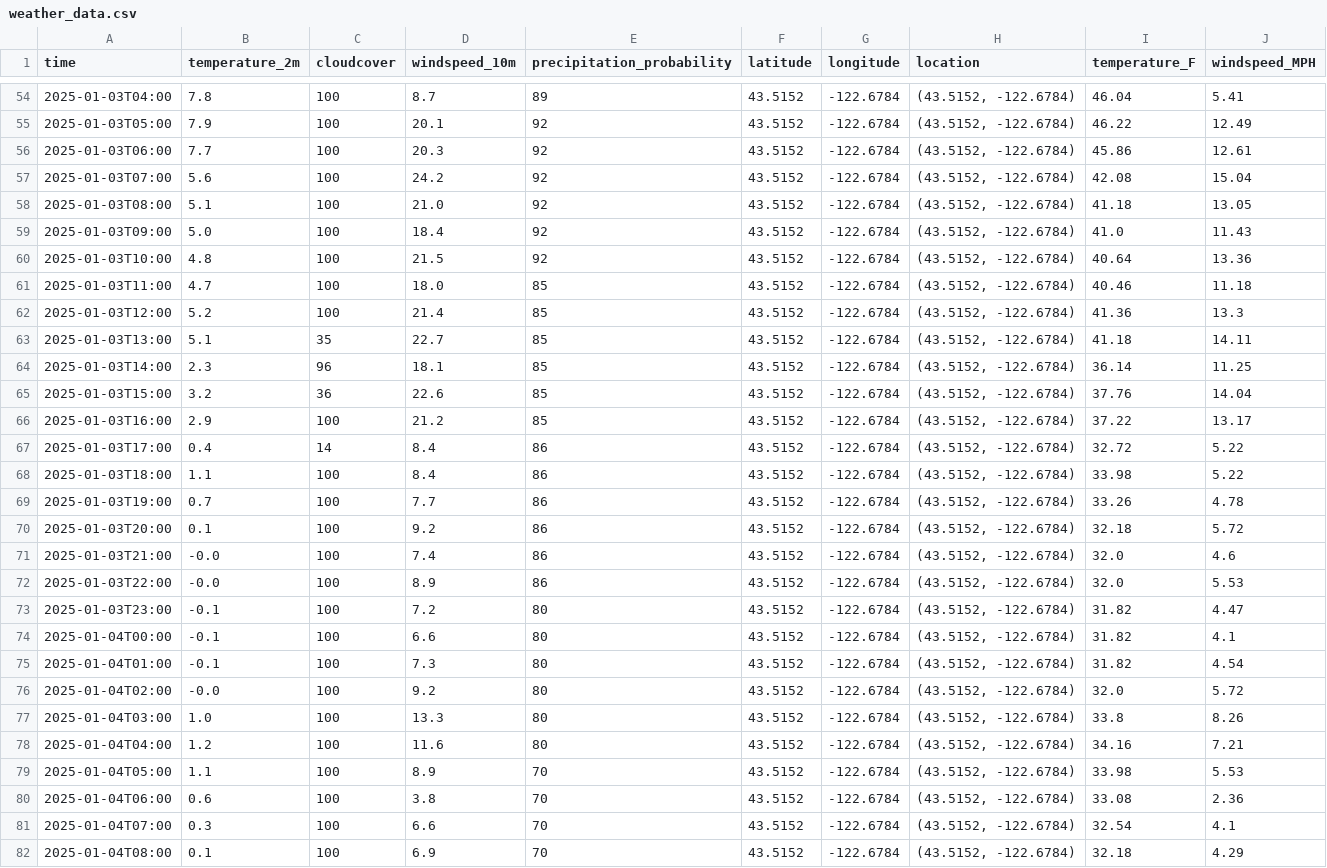
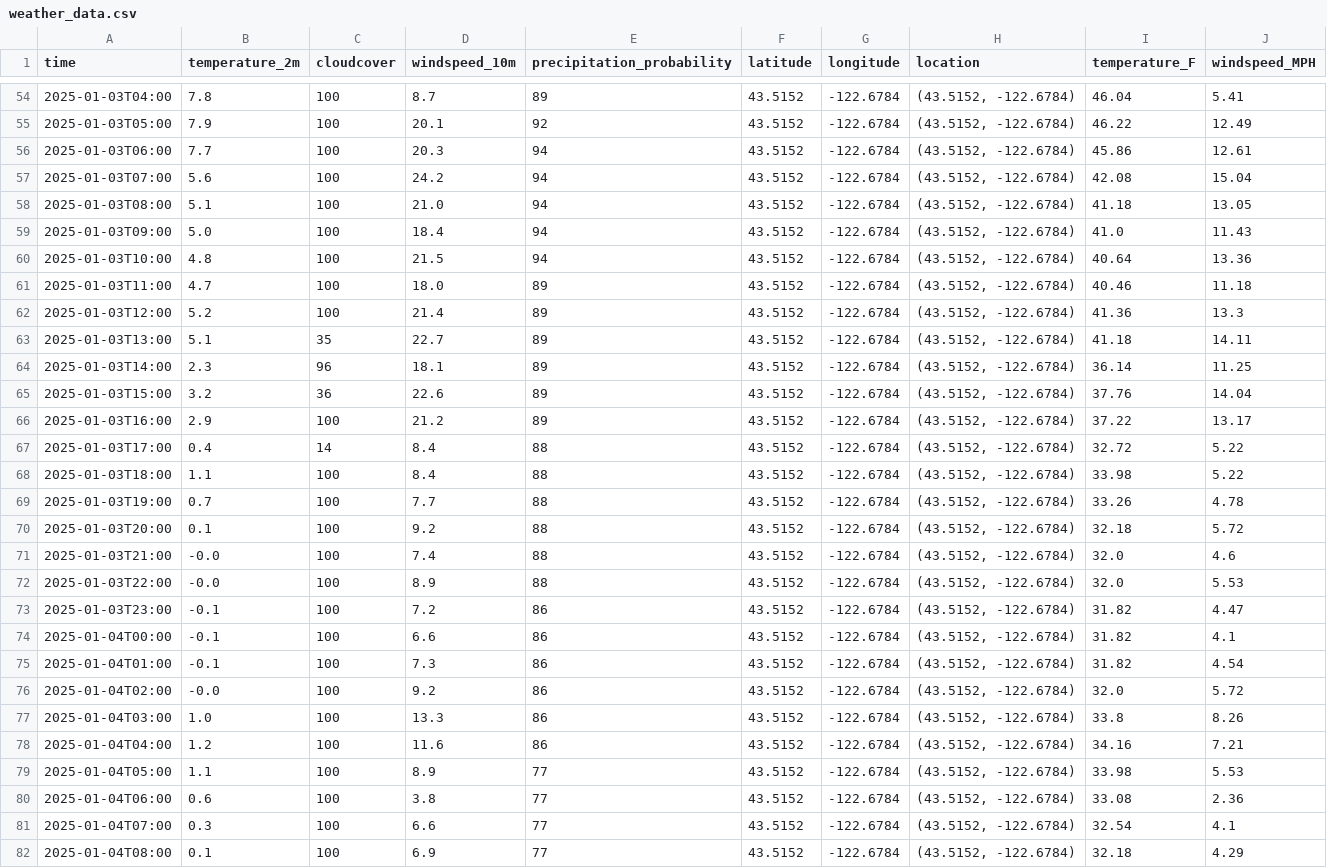
Before and after one commit to pinstripezebra/optirun, a CSV file: Data/weather_data.csv, drawn as a sheet; only a part is shown, gaps mark what is left out; the diff covers the shown part only.

```diff
--- a/Data/weather_data.csv
+++ b/Data/weather_data.csv
@@ -55,28 +55,28 @@ time,temperature_2m,cloudcover,windspeed_10m,precipitation_probability,latitude,
 2025-01-03T05:00,7.9,100,20.1,92,43.5152,-122.6784,"(43.5152, -122.6784)",46.22,12.49
-2025-01-03T06:00,7.7,100,20.3,92,43.5152,-122.6784,"(43.5152, -122.6784)",45.86,12.61
-2025-01-03T07:00,5.6,100,24.2,92,43.5152,-122.6784,"(43.5152, -122.6784)",42.08,15.04
-2025-01-03T08:00,5.1,100,21.0,92,43.5152,-122.6784,"(43.5152, -122.6784)",41.18,13.05
-2025-01-03T09:00,5.0,100,18.4,92,43.5152,-122.6784,"(43.5152, -122.6784)",41.0,11.43
-2025-01-03T10:00,4.8,100,21.5,92,43.5152,-122.6784,"(43.5152, -122.6784)",40.64,13.36
-2025-01-03T11:00,4.7,100,18.0,85,43.5152,-122.6784,"(43.5152, -122.6784)",40.46,11.18
-2025-01-03T12:00,5.2,100,21.4,85,43.5152,-122.6784,"(43.5152, -122.6784)",41.36,13.3
-2025-01-03T13:00,5.1,35,22.7,85,43.5152,-122.6784,"(43.5152, -122.6784)",41.18,14.11
-2025-01-03T14:00,2.3,96,18.1,85,43.5152,-122.6784,"(43.5152, -122.6784)",36.14,11.25
-2025-01-03T15:00,3.2,36,22.6,85,43.5152,-122.6784,"(43.5152, -122.6784)",37.76,14.04
-2025-01-03T16:00,2.9,100,21.2,85,43.5152,-122.6784,"(43.5152, -122.6784)",37.22,13.17
-2025-01-03T17:00,0.4,14,8.4,86,43.5152,-122.6784,"(43.5152, -122.6784)",32.72,5.22
-2025-01-03T18:00,1.1,100,8.4,86,43.5152,-122.6784,"(43.5152, -122.6784)",33.98,5.22
-2025-01-03T19:00,0.7,100,7.7,86,43.5152,-122.6784,"(43.5152, -122.6784)",33.26,4.78
-2025-01-03T20:00,0.1,100,9.2,86,43.5152,-122.6784,"(43.5152, -122.6784)",32.18,5.72
-2025-01-03T21:00,-0.0,100,7.4,86,43.5152,-122.6784,"(43.5152, -122.6784)",32.0,4.6
-2025-01-03T22:00,-0.0,100,8.9,86,43.5152,-122.6784,"(43.5152, -122.6784)",32.0,5.53
-2025-01-03T23:00,-0.1,100,7.2,80,43.5152,-122.6784,"(43.5152, -122.6784)",31.82,4.47
-2025-01-04T00:00,-0.1,100,6.6,80,43.5152,-122.6784,"(43.5152, -122.6784)",31.82,4.1
-2025-01-04T01:00,-0.1,100,7.3,80,43.5152,-122.6784,"(43.5152, -122.6784)",31.82,4.54
-2025-01-04T02:00,-0.0,100,9.2,80,43.5152,-122.6784,"(43.5152, -122.6784)",32.0,5.72
-2025-01-04T03:00,1.0,100,13.3,80,43.5152,-122.6784,"(43.5152, -122.6784)",33.8,8.26
-2025-01-04T04:00,1.2,100,11.6,80,43.5152,-122.6784,"(43.5152, -122.6784)",34.16,7.21
-2025-01-04T05:00,1.1,100,8.9,70,43.5152,-122.6784,"(43.5152, -122.6784)",33.98,5.53
-2025-01-04T06:00,0.6,100,3.8,70,43.5152,-122.6784,"(43.5152, -122.6784)",33.08,2.36
-2025-01-04T07:00,0.3,100,6.6,70,43.5152,-122.6784,"(43.5152, -122.6784)",32.54,4.1
-2025-01-04T08:00,0.1,100,6.9,70,43.5152,-122.6784,"(43.5152, -122.6784)",32.18,4.29
+2025-01-03T06:00,7.7,100,20.3,94,43.5152,-122.6784,"(43.5152, -122.6784)",45.86,12.61
+2025-01-03T07:00,5.6,100,24.2,94,43.5152,-122.6784,"(43.5152, -122.6784)",42.08,15.04
+2025-01-03T08:00,5.1,100,21.0,94,43.5152,-122.6784,"(43.5152, -122.6784)",41.18,13.05
+2025-01-03T09:00,5.0,100,18.4,94,43.5152,-122.6784,"(43.5152, -122.6784)",41.0,11.43
+2025-01-03T10:00,4.8,100,21.5,94,43.5152,-122.6784,"(43.5152, -122.6784)",40.64,13.36
+2025-01-03T11:00,4.7,100,18.0,89,43.5152,-122.6784,"(43.5152, -122.6784)",40.46,11.18
+2025-01-03T12:00,5.2,100,21.4,89,43.5152,-122.6784,"(43.5152, -122.6784)",41.36,13.3
+2025-01-03T13:00,5.1,35,22.7,89,43.5152,-122.6784,"(43.5152, -122.6784)",41.18,14.11
+2025-01-03T14:00,2.3,96,18.1,89,43.5152,-122.6784,"(43.5152, -122.6784)",36.14,11.25
+2025-01-03T15:00,3.2,36,22.6,89,43.5152,-122.6784,"(43.5152, -122.6784)",37.76,14.04
+2025-01-03T16:00,2.9,100,21.2,89,43.5152,-122.6784,"(43.5152, -122.6784)",37.22,13.17
+2025-01-03T17:00,0.4,14,8.4,88,43.5152,-122.6784,"(43.5152, -122.6784)",32.72,5.22
+2025-01-03T18:00,1.1,100,8.4,88,43.5152,-122.6784,"(43.5152, -122.6784)",33.98,5.22
+2025-01-03T19:00,0.7,100,7.7,88,43.5152,-122.6784,"(43.5152, -122.6784)",33.26,4.78
+2025-01-03T20:00,0.1,100,9.2,88,43.5152,-122.6784,"(43.5152, -122.6784)",32.18,5.72
+2025-01-03T21:00,-0.0,100,7.4,88,43.5152,-122.6784,"(43.5152, -122.6784)",32.0,4.6
+2025-01-03T22:00,-0.0,100,8.9,88,43.5152,-122.6784,"(43.5152, -122.6784)",32.0,5.53
+2025-01-03T23:00,-0.1,100,7.2,86,43.5152,-122.6784,"(43.5152, -122.6784)",31.82,4.47
+2025-01-04T00:00,-0.1,100,6.6,86,43.5152,-122.6784,"(43.5152, -122.6784)",31.82,4.1
+2025-01-04T01:00,-0.1,100,7.3,86,43.5152,-122.6784,"(43.5152, -122.6784)",31.82,4.54
+2025-01-04T02:00,-0.0,100,9.2,86,43.5152,-122.6784,"(43.5152, -122.6784)",32.0,5.72
+2025-01-04T03:00,1.0,100,13.3,86,43.5152,-122.6784,"(43.5152, -122.6784)",33.8,8.26
+2025-01-04T04:00,1.2,100,11.6,86,43.5152,-122.6784,"(43.5152, -122.6784)",34.16,7.21
+2025-01-04T05:00,1.1,100,8.9,77,43.5152,-122.6784,"(43.5152, -122.6784)",33.98,5.53
+2025-01-04T06:00,0.6,100,3.8,77,43.5152,-122.6784,"(43.5152, -122.6784)",33.08,2.36
+2025-01-04T07:00,0.3,100,6.6,77,43.5152,-122.6784,"(43.5152, -122.6784)",32.54,4.1
+2025-01-04T08:00,0.1,100,6.9,77,43.5152,-122.6784,"(43.5152, -122.6784)",32.18,4.29
```
Also changed, not shown: 116 edited cells elsewhere in this file, 1 other file.
